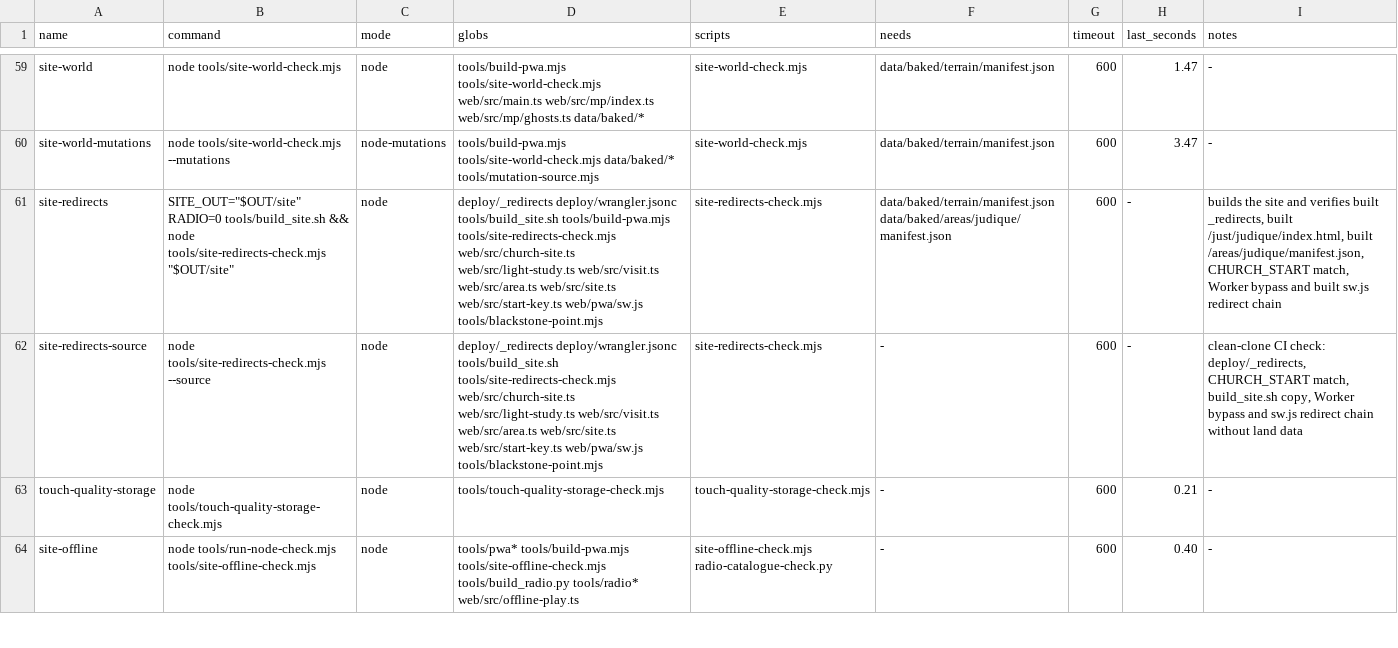
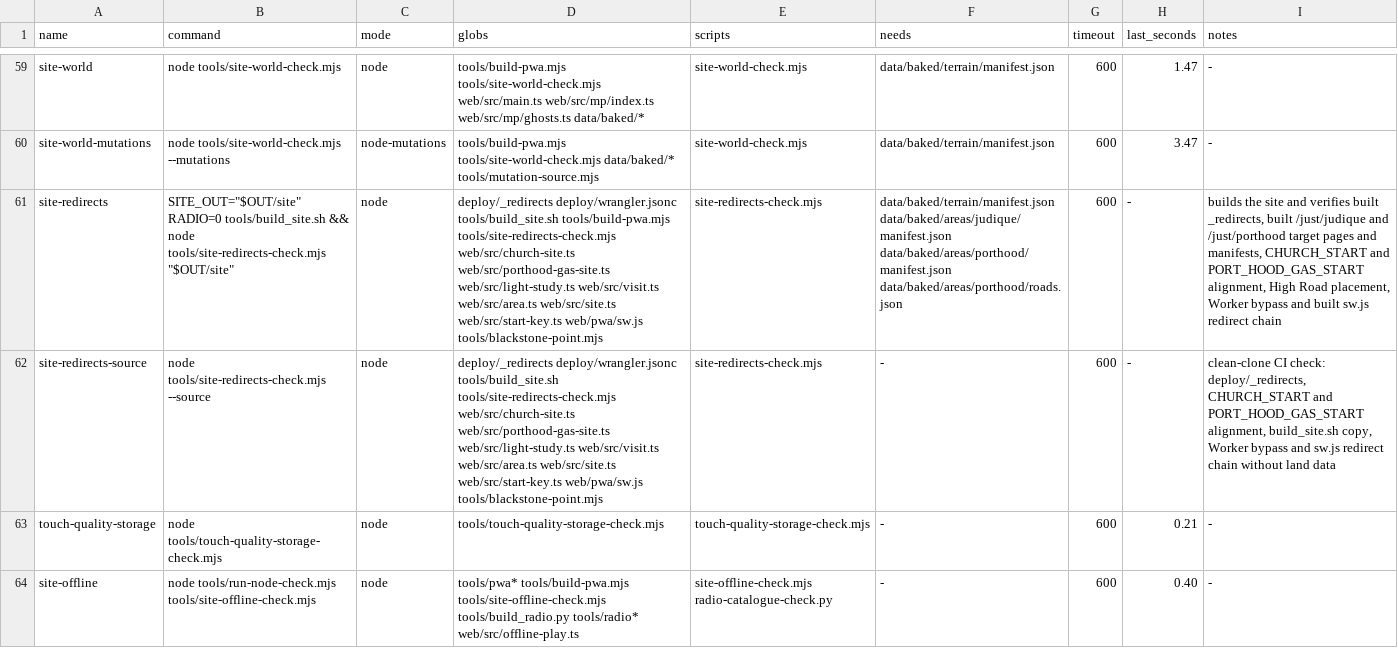
Before and after one commit to dfakkeldy/just-drive, a TSV file: tools/checks.tsv, drawn as a sheet; only a part is shown, gaps mark what is left out; the diff names each change by its address in the sheet, - before the commit and + after, or states it on an @@ line.

Commit message:
Add /porthoodgas short link to Just Drive at the Port Hood gas station (#176)

```diff
--- a/tools/checks.tsv
+++ b/tools/checks.tsv
-D61 (globs): …tools/site-redirects-check.mjs web/src/church-site.ts web/src/light-study.ts web/src/visit.ts…
+D61 (globs): …tools/site-redirects-check.mjs web/src/church-site.ts web/src/porthood-gas-site.ts web/src/light-study.ts web/src/visit.ts…
-F61 (needs): data/baked/terrain/manifest.json data/baked/areas/judique/manifest.json
+F61 (needs): data/baked/terrain/manifest.json data/baked/areas/judique/manifest.json data/baked/areas/porthood/manifest.json data/baked/areas/porthood/roads.json
-I61 (notes): …_redirects, built /just/judique/index.html, built /areas/judique/manifest.json, CHURCH_START match, Worker bypass…
+I61 (notes): …_redirects, built /just/judique and /just/porthood target pages and manifests, CHURCH_START and PORT_HOOD_GAS_START alignment, High Road placement, Worker bypass…
-D62 (globs): …tools/site-redirects-check.mjs web/src/church-site.ts web/src/light-study.ts web/src/visit.ts…
+D62 (globs): …tools/site-redirects-check.mjs web/src/church-site.ts web/src/porthood-gas-site.ts web/src/light-study.ts web/src/visit.ts…
-I62 (notes): …deploy/_redirects, CHURCH_START match, build_site.sh copy,…
+I62 (notes): …deploy/_redirects, CHURCH_START and PORT_HOOD_GAS_START alignment, build_site.sh copy,…
```
Also changed, not shown: 6 other files.
